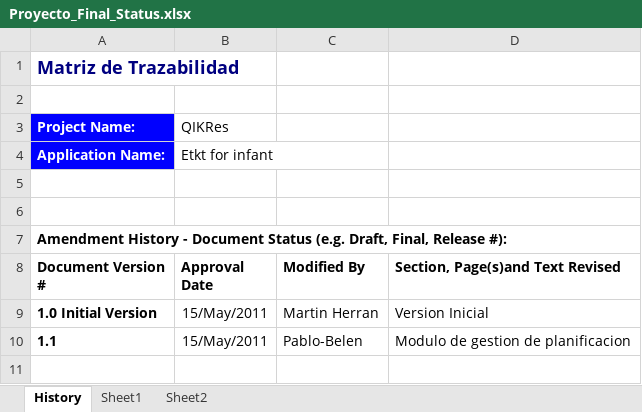
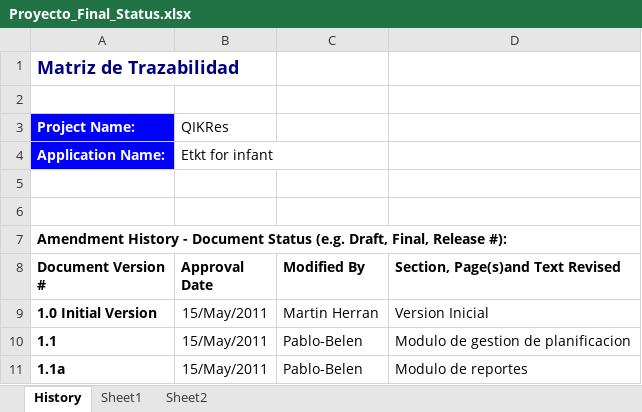
Before and after one commit to martinherr3/blpm, an Excel workbook: Docs/04-Requerimientos/Proyecto_Final_Status.xlsx, sheet History, drawn as a sheet; values as stored, in another font and other column widths than the file's, no borders; the diff names each change by its address in the sheet, - before the commit and + after, or states it on an @@ line.

Commit message:
Casos de uso asociados al modulo de reportes

```diff
--- a/Docs/04-Requerimientos/Proyecto_Final_Status.xlsx (sheet History)
+++ b/Docs/04-Requerimientos/Proyecto_Final_Status.xlsx (sheet History)
+row 11: 1.1a | 15/May/2011 | Pablo-Belen | Modulo de reportes
```
Also changed, not shown: sheet Sheet1.
